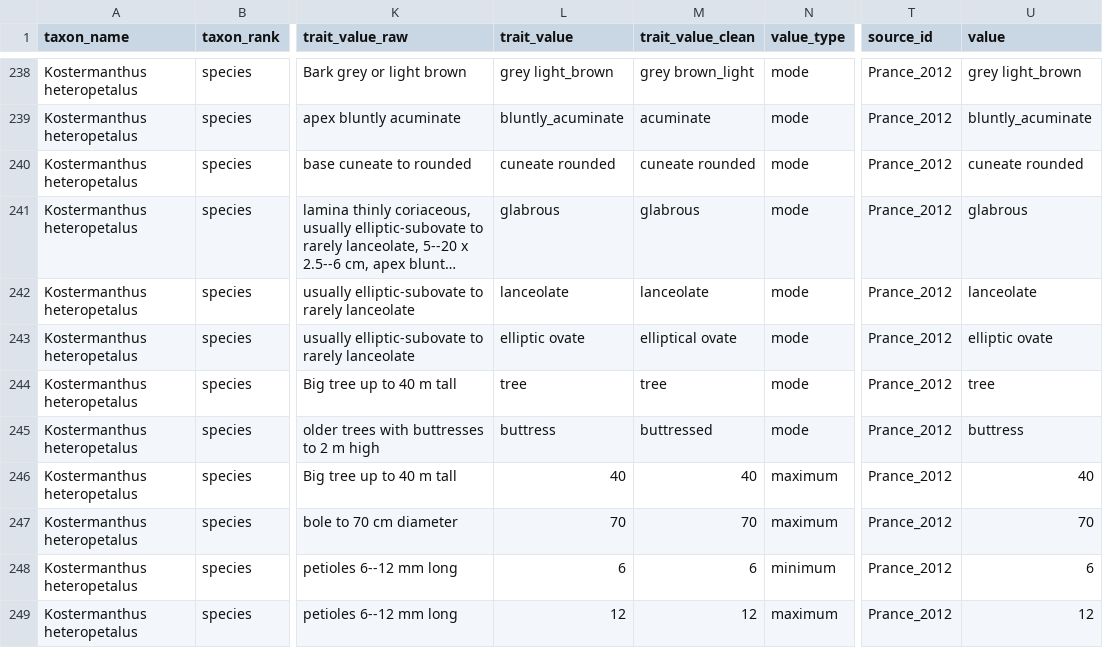
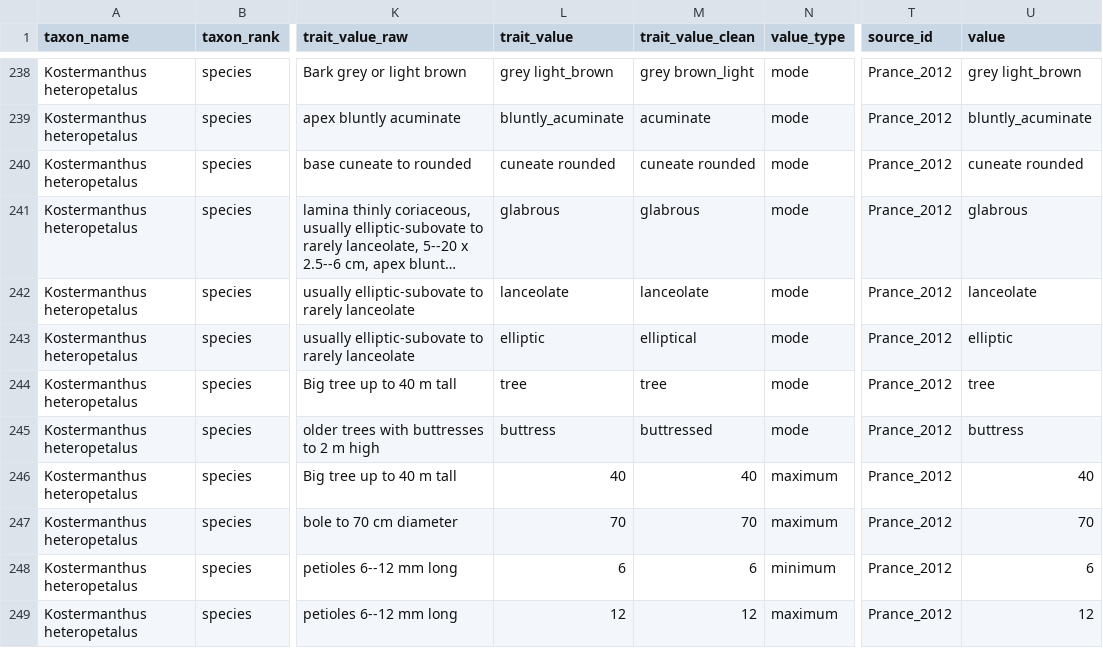
Before and after one commit to hrlai/MYtraits.build, a CSV file: data/Prance_2012/data.csv, drawn as a sheet; only a part is shown, gaps mark what is left out; long unchanged cells end in …; the diff names each change by its address in the sheet, - before the commit and + after, or states it on an @@ line.

```diff
--- a/data/Prance_2012/data.csv
+++ b/data/Prance_2012/data.csv
-L243 (trait_value): elliptic ovate
+L243 (trait_value): elliptic
-M243 (trait_value_clean): elliptical ovate
+M243 (trait_value_clean): elliptical
-U243 (value): elliptic ovate
+U243 (value): elliptic
```
Also changed, not shown: data/Prance_2012/raw/trait_data.csv.
